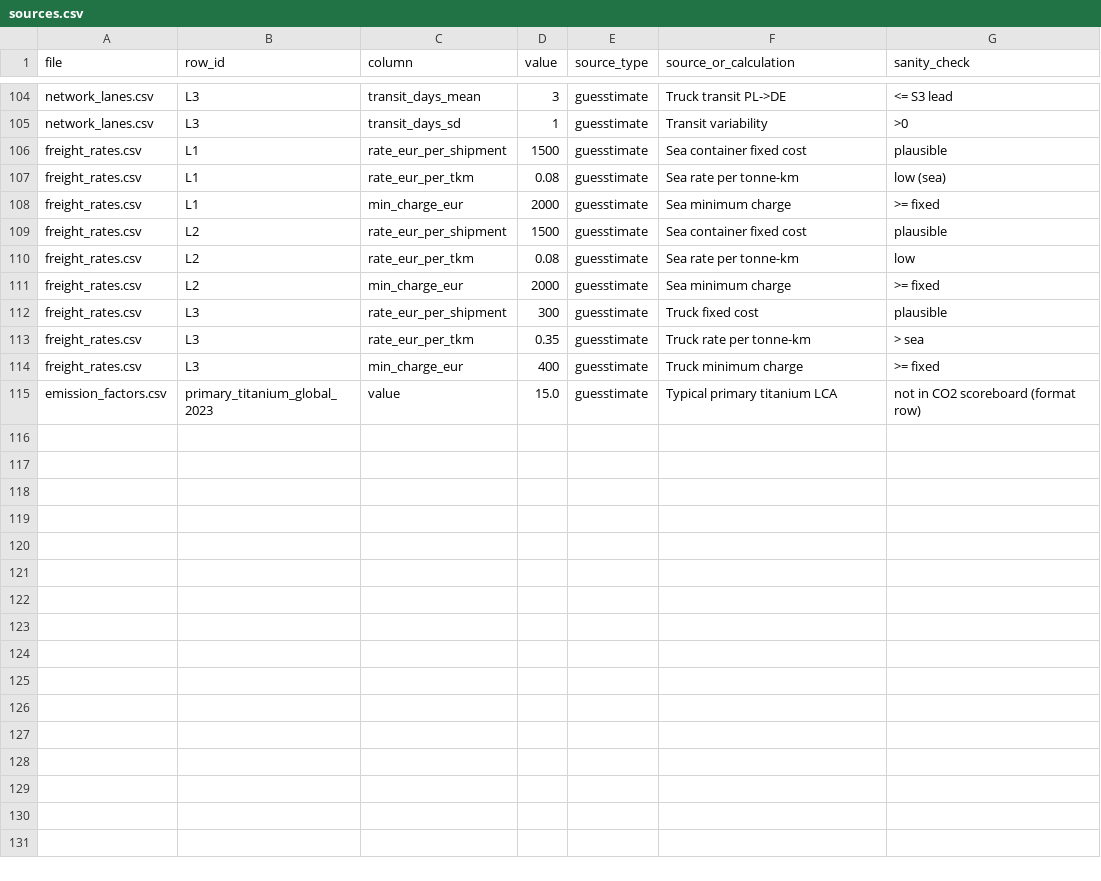
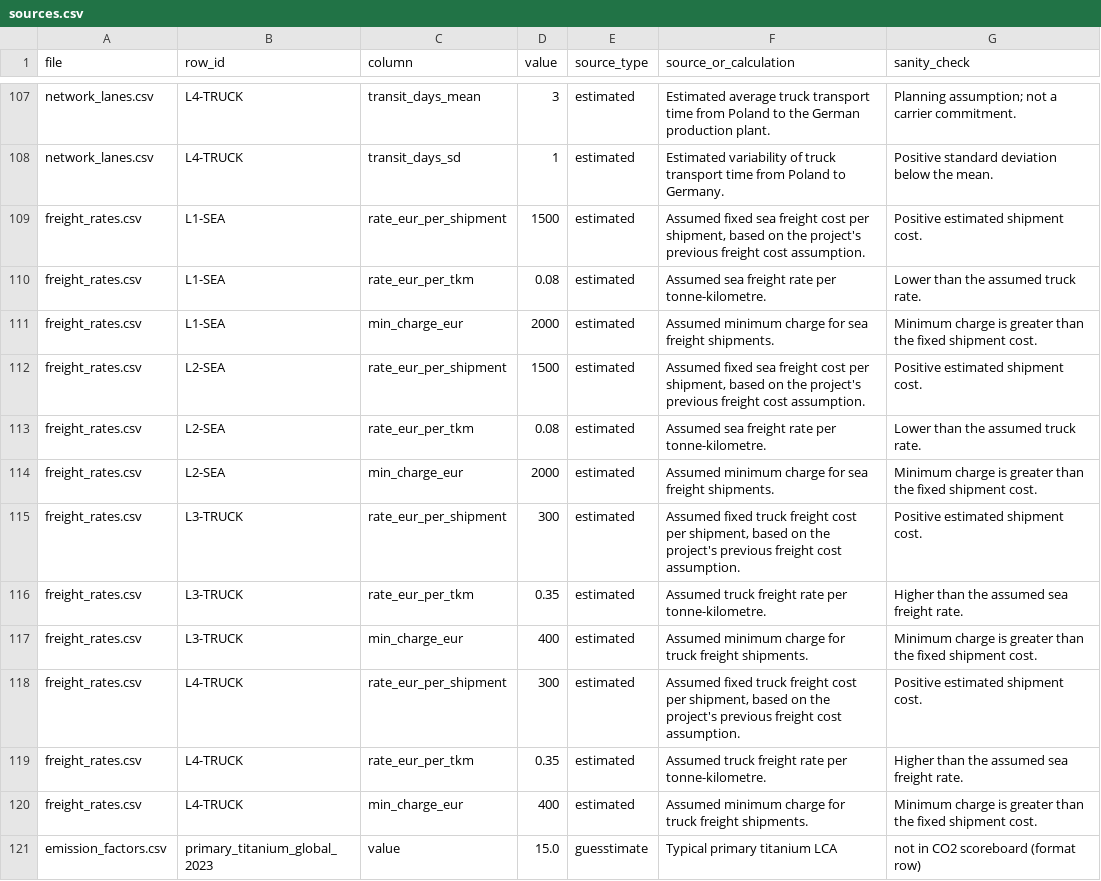
Before and after one commit to celinabrueck-alt/Mobilephone, a CSV file: sources.csv, drawn as a sheet; only a part is shown, gaps mark what is left out; addresses are those after the commit; the diff covers the shown part only; the diff names each change by its address in the sheet, - before the commit and + after, or states it on an @@ line.

Commit message:
Add estimated transport distances and freight rates
Added estimated transport distances and transit times for various routes, including sea and truck transport from South Korea and Taiwan to Rotterdam, and from Warsaw to Germany. Updated freight rates for sea and truck shipments with estimated values.

```diff
--- a/sources.csv
+++ b/sources.csv
-B107:B108 (row_id): L3
+B107:B108 (row_id): L4-TRUCK
-E107:E117 (source_type): guesstimate
+E107:E117 (source_type): estimated
-F107 (source_or_calculation): Truck transit PL->DE
+F107 (source_or_calculation): Estimated average truck transport time from Poland to the German production plant.
-G107 (sanity_check): <= S3 lead
+G107 (sanity_check): Planning assumption; not a carrier commitment.
-F108 (source_or_calculation): Transit variability
+F108 (source_or_calculation): Estimated variability of truck transport time from Poland to Germany.
-G108 (sanity_check): >0
+G108 (sanity_check): Positive standard deviation below the mean.
-B109:B111 (row_id): L1
+B109:B111 (row_id): L1-SEA
-F109 (source_or_calculation): Sea container fixed cost
+F109 (source_or_calculation): Assumed fixed sea freight cost per shipment, based on the project's previous freight cost assumption.
-G109 (sanity_check): plausible
+G109 (sanity_check): Positive estimated shipment cost.
-F110 (source_or_calculation): Sea rate per tonne-km
+F110 (source_or_calculation): Assumed sea freight rate per tonne-kilometre.
-G110 (sanity_check): low (sea)
+G110 (sanity_check): Lower than the assumed truck rate.
-F111 (source_or_calculation): Sea minimum charge
+F111 (source_or_calculation): Assumed minimum charge for sea freight shipments.
-G111 (sanity_check): >= fixed
+G111 (sanity_check): Minimum charge is greater than the fixed shipment cost.
-B112:B114 (row_id): L2
+B112:B114 (row_id): L2-SEA
-F112 (source_or_calculation): Sea container fixed cost
+F112 (source_or_calculation): Assumed fixed sea freight cost per shipment, based on the project's previous freight cost assumption.
-G112 (sanity_check): plausible
+G112 (sanity_check): Positive estimated shipment cost.
-F113 (source_or_calculation): Sea rate per tonne-km
+F113 (source_or_calculation): Assumed sea freight rate per tonne-kilometre.
-G113 (sanity_check): low
+G113 (sanity_check): Lower than the assumed truck rate.
-F114 (source_or_calculation): Sea minimum charge
+F114 (source_or_calculation): Assumed minimum charge for sea freight shipments.
-G114 (sanity_check): >= fixed
+G114 (sanity_check): Minimum charge is greater than the fixed shipment cost.
-B115:B117 (row_id): L3
+B115:B117 (row_id): L3-TRUCK
-F115 (source_or_calculation): Truck fixed cost
+F115 (source_or_calculation): Assumed fixed truck freight cost per shipment, based on the project's previous freight cost assumption.
-G115 (sanity_check): plausible
+G115 (sanity_check): Positive estimated shipment cost.
-F116 (source_or_calculation): Truck rate per tonne-km
+F116 (source_or_calculation): Assumed truck freight rate per tonne-kilometre.
-G116 (sanity_check): > sea
+G116 (sanity_check): Higher than the assumed sea freight rate.
-F117 (source_or_calculation): Truck minimum charge
+F117 (source_or_calculation): Assumed minimum charge for truck freight shipments.
-G117 (sanity_check): >= fixed
+G117 (sanity_check): Minimum charge is greater than the fixed shipment cost.
+row 118: freight_rates.csv | L4-TRUCK | rate_eur_per_shipment | 300 | estimated | Assumed fixed truck freight cost per shipment, based on the project's previous freight cost assumption. | Positive estimated shipment cost.
+row 119: freight_rates.csv | L4-TRUCK | rate_eur_per_tkm | 0.35 | estimated | Assumed truck freight rate per tonne-kilometre. | Higher than the assumed sea freight rate.
+row 120: freight_rates.csv | L4-TRUCK | min_charge_eur | 400 | estimated | Assumed minimum charge for truck freight shipments. | Minimum charge is greater than the fixed shipment cost.
```
Also changed, not shown: 3 added rows and 34 edited cells elsewhere in this file.
